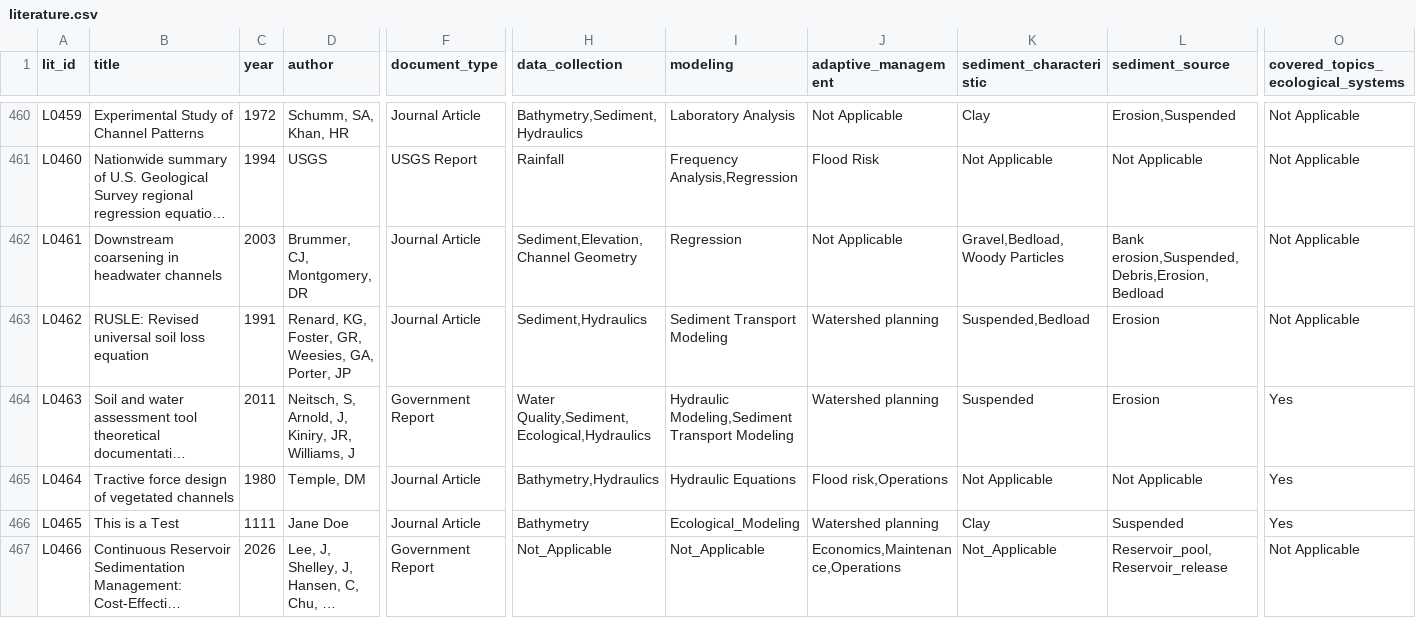
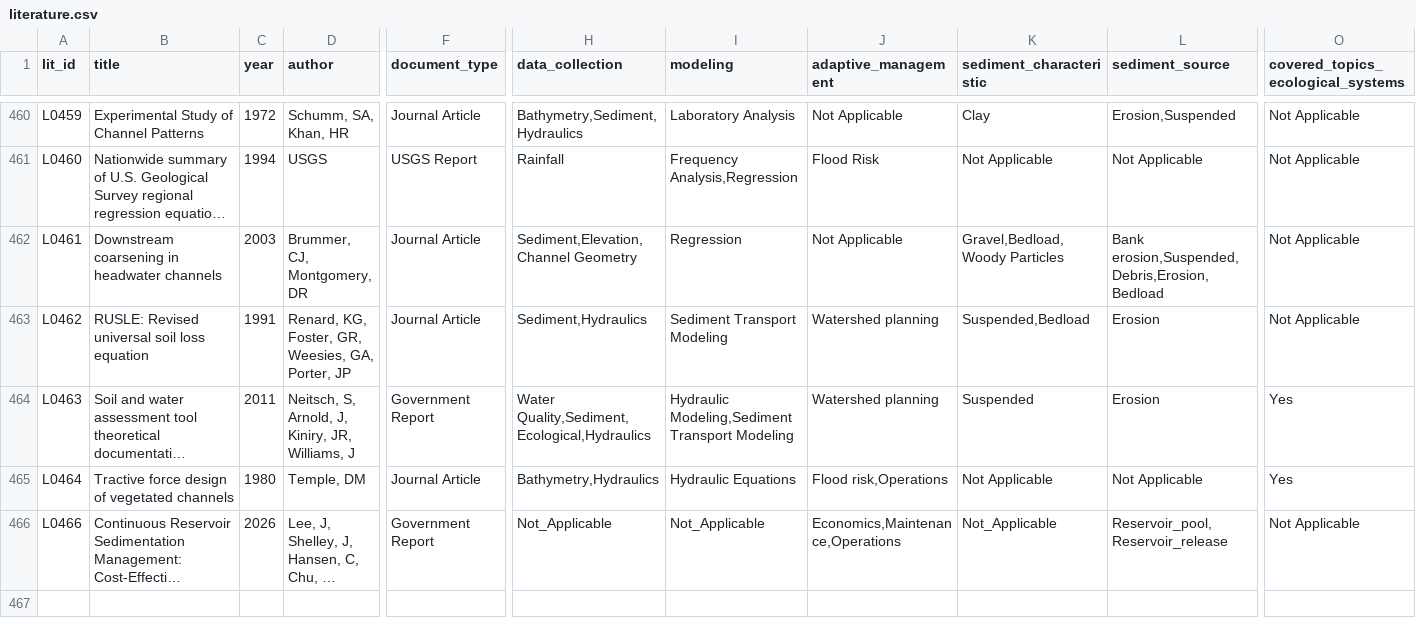
Before and after one commit to USACE-WRISES/resst-dev, a CSV file: data/literature.csv, drawn as a sheet; only a part is shown, gaps mark what is left out; long unchanged cells end in …; rows hold the shown columns only; the diff names each change by its address in the sheet, - before the commit and + after, or states it on an @@ line.

Commit message:
Remove the test-record cluster from the production data (owner-approved)
data/sites.csv row 980 was an obvious test record live on the public map:
"Narnia Test 123" (nid 11111, "Darixaville, PR", Playdough Factory /
Monsters / Nightvision Goggles keywords). Audit showed it was half of a
cluster: literature L0465 "This is a Test" (Jane Doe, year 1111, geography
"Narnia") and its entries E01408/E01409 are the same test data. The owner
approved removing the whole cluster.

- Removed: sites.csv narnia-test-123 · literature.csv L0465 ·
  literature_entries.csv E01408+E01409 · the site's (already-rejected)
  crosswalk row. All five test-only keyword values leave the dataset with
  zero collateral (verified: no other row uses any of them).
- Counters: 979/466/1,410/1,192 -> 978/465/1,408/1,191 (general stays 214;
  filter baselines 8/77/42 unaffected). Assertions updated in engine/
  exporters unit tests and smoke/layout e2e, incl. the not-blank-guard
  baseline (1,189 -> 1,188: E01409 carried a document_type).
- scripts/migrate.mjs gains a loud warning: it rebuilds data/ from the
  frozen migration archive, so rerunning it would RESURRECT the removed
  records; its acceptance gates deliberately still assert the migration's
  own 979/466/1,410 output. MIGRATION-LOG's "11111" flag annotated resolved;
  DATA-EDITING's known-data-debt paragraph updated; PARITY counts row now
  978/465/1,408 with the removal noted.
- public/data regenerated (build:data); crosswalk + sediment rebuilt
  (identical except the dropped row).

Validation passes (warnings 120 -> 119; the narnia vocab-drift and nid-miss
warnings are gone). 134 unit + 64 e2e green.

```diff
--- a/data/literature.csv
+++ b/data/literature.csv
-row 466: L0465 | This is a Test | 1111 | Jane Doe | Journal Article | Bathymetry | Ecological_Modeling | Watershed planning | Clay | Suspended | Yes
```
Also changed, not shown: data/literature_entries.csv, data/site_resnet_crosswalk.csv, 15 other files.
